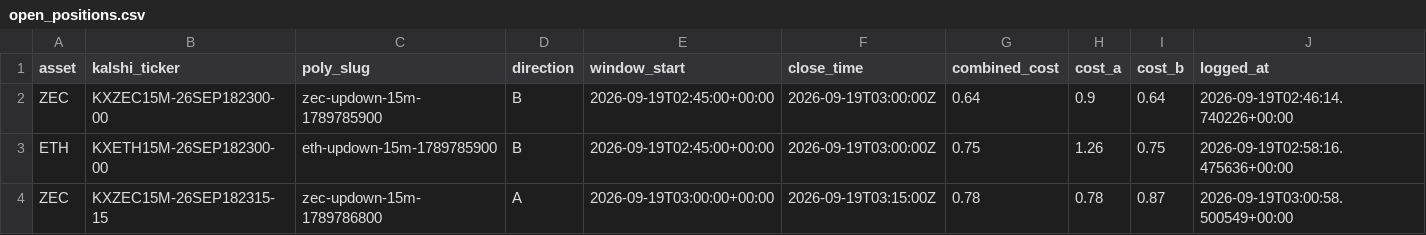
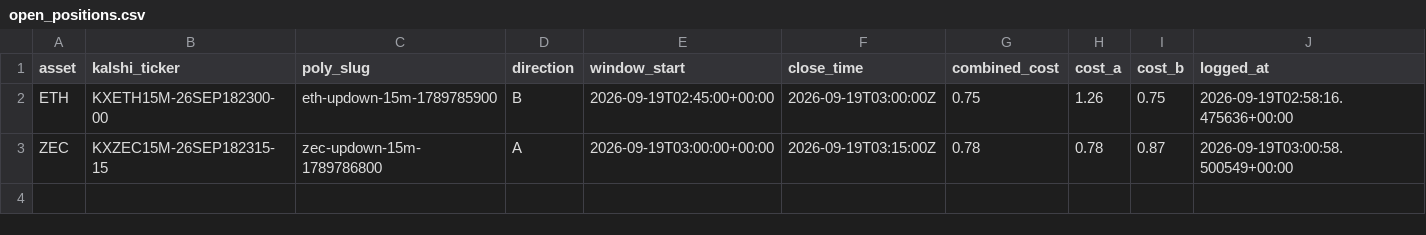
Before and after one commit to Prinxe-crypto/Gap-maker, a CSV file: open_positions.csv, drawn as a sheet.

```diff
--- a/open_positions.csv
+++ b/open_positions.csv
@@ -1,3 +1,2 @@
 asset,kalshi_ticker,poly_slug,direction,window_start,close_time,combined_cost,cost_a,cost_b,logged_at
-ZEC,KXZEC15M-26SEP182300-00,zec-updown-15m-1789785900,B,2026-09-19T02:45:00+00:00,2026-09-19T03:00:00Z,0.64,0.9,0.64,2026-09-19T02:46:14.740226+00:00
 ETH,KXETH15M-26SEP182300-00,eth-updown-15m-1789785900,B,2026-09-19T02:45:00+00:00,2026-09-19T03:00:00Z,0.75,1.26,0.75,2026-09-19T02:58:16.475636+00:00
```
Also changed, not shown: closed_positions.csv.
